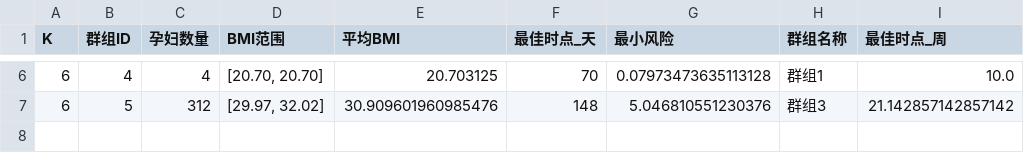
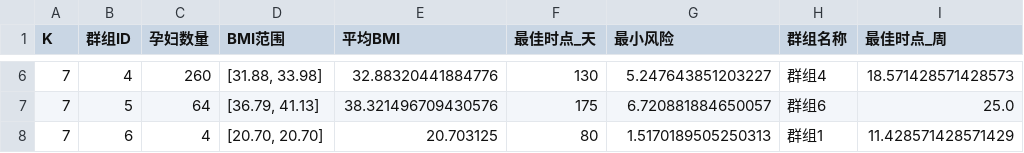
Before and after one commit to fall-fall/2025C, a CSV file: Code/2/Result/问题二_最终分组优化方案.csv, drawn as a sheet; only a part is shown, gaps mark what is left out; the diff covers the shown part only.

```diff
--- a/Code/2/Result/问题二_最终分组优化方案.csv
+++ b/Code/2/Result/问题二_最终分组优化方案.csv
@@ -6,2 +6,3 @@
-6,4,4,"[20.70, 20.70]",20.703125,70,0.07973473635113128,群组1,10.0
-6,5,312,"[29.97, 32.02]",30.909601960985476,148,5.046810551230376,群组3,21.142857142857142
+7,4,260,"[31.88, 33.98]",32.88320441884776,130,5.247643851203227,群组4,18.571428571428573
+7,5,64,"[36.79, 41.13]",38.321496709430576,175,6.720881884650057,群组6,25.0
+7,6,4,"[20.70, 20.70]",20.703125,80,1.5170189505250313,群组1,11.428571428571429
```
Also changed, not shown: 32 edited cells elsewhere in this file, Code/2/Result/问题二_带最优分组标签的数据.csv, Code/2/Result/问题二_最优方案风险曲线数据.csv, 30 other files.
